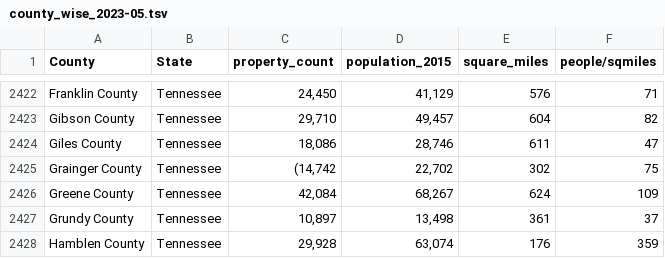
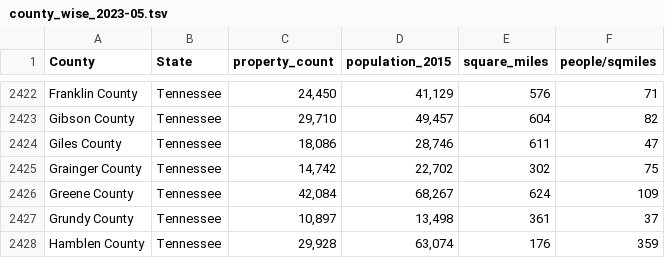
Before and after one commit to JibranKalia/county_research, a TSV file: data/county_wise_2023-05.tsv, drawn as a sheet; only a part is shown, gaps mark what is left out.

Commit message:
Remove incorrect value in data

```diff
--- a/data/county_wise_2023-05.tsv
+++ b/data/county_wise_2023-05.tsv
@@ -2424,3 +2424,3 @@ Gibson County	Tennessee	"29,710"	"49,457"	604	82
 Giles County	Tennessee	"18,086"	"28,746"	611	47
-Grainger County	Tennessee	"(14,742"	"22,702"	302	75
+Grainger County	Tennessee	"14,742"	"22,702"	302	75
 Greene County	Tennessee	"42,084"	"68,267"	624	109
```
